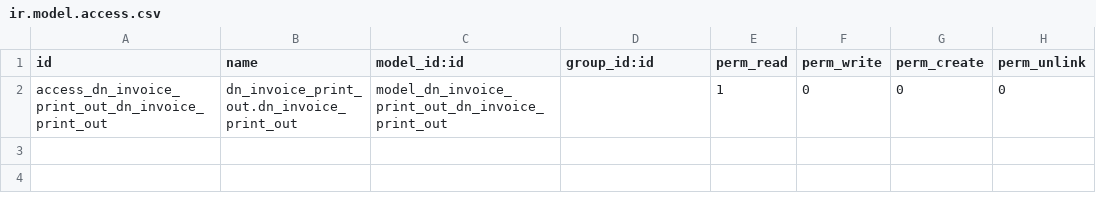
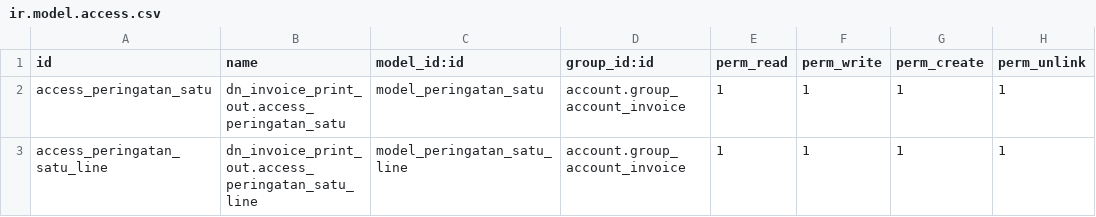
Before and after one commit to rachmadona48/addons_jti, a CSV file: dn_invoice_print_out/security/ir.model.access.csv, drawn as a sheet; removed rows and columns are numbered as before the commit, all else as after; the diff names each change by its address in the sheet, - before the commit and + after, or states it on an @@ line.

Commit message:
menu peringatan 1

```diff
--- a/dn_invoice_print_out/security/ir.model.access.csv
+++ b/dn_invoice_print_out/security/ir.model.access.csv
-row 2: access_dn_invoice_print_out_dn_invoice_print_out | dn_invoice_print_out.dn_invoice_print_out | model_dn_invoice_print_out_dn_invoice_print_out |  | 1 | 0 | 0 | 0
+row 2: access_peringatan_satu | dn_invoice_print_out.access_peringatan_satu | model_peringatan_satu | account.group_account_invoice | 1 | 1 | 1 | 1
+row 3: access_peringatan_satu_line | dn_invoice_print_out.access_peringatan_satu_line | model_peringatan_satu_line | account.group_account_invoice | 1 | 1 | 1 | 1
```
Also changed, not shown: 5 other files.
